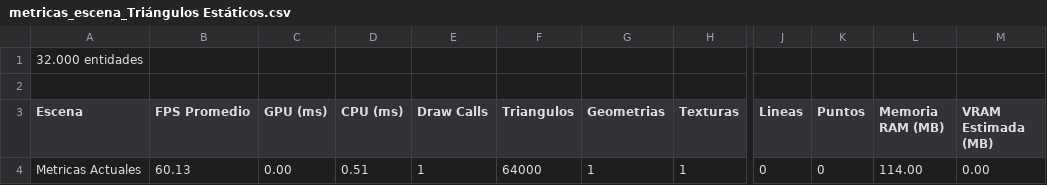
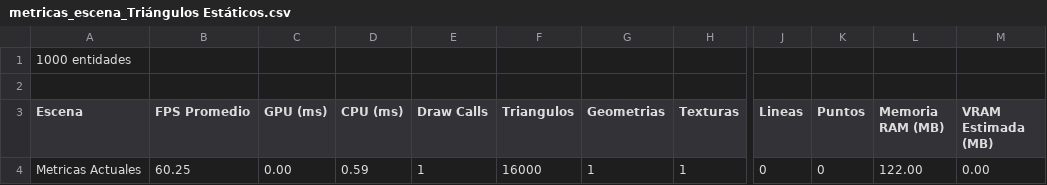
Before and after one commit to stevenD18skz/poc-r3f, a CSV file: stats/metricas_escena_Triángulos Estáticos.csv, drawn as a sheet; only a part is shown, gaps mark what is left out; the diff names each change by its address in the sheet, - before the commit and + after, or states it on an @@ line.

Commit message:
docs: add R3F performance analysis report and baseline metrics data

```diff
--- a/stats/metricas_escena_Triángulos Estáticos.csv
+++ b/stats/metricas_escena_Triángulos Estáticos.csv
-A1 (Escena): 32.000 entidades
+A1 (Escena): 1000 entidades
-B4 (FPS Promedio): 60.13
+B4 (FPS Promedio): 60.25
-D4 (CPU (ms)): 0.51
+D4 (CPU (ms)): 0.59
-F4 (Triangulos): 64000
+F4 (Triangulos): 16000
-L4 (Memoria RAM (MB)): 114.00
+L4 (Memoria RAM (MB)): 122.00
```
Also changed, not shown: 26 other files.
